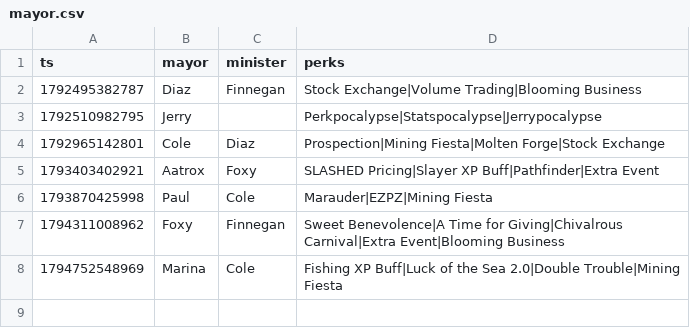
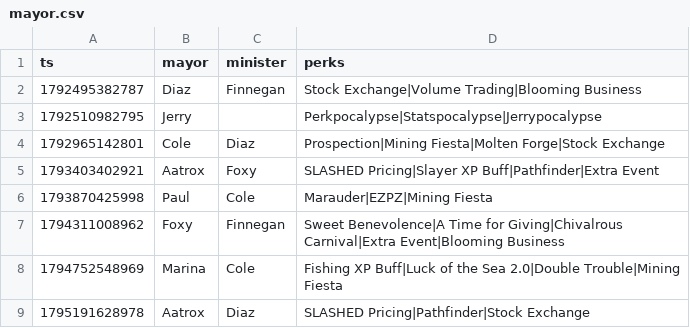
Before and after one commit to faibleds-del/bazaar-ml, a CSV file: data/mayor.csv, drawn as a sheet; the diff names each change by its address in the sheet, - before the commit and + after, or states it on an @@ line.

```diff
--- a/data/mayor.csv
+++ b/data/mayor.csv
+row 9: 1795191628978 | Aatrox | Diaz | SLASHED Pricing|Pathfinder|Stock Exchange
```
Also changed, not shown: 1 other file.
